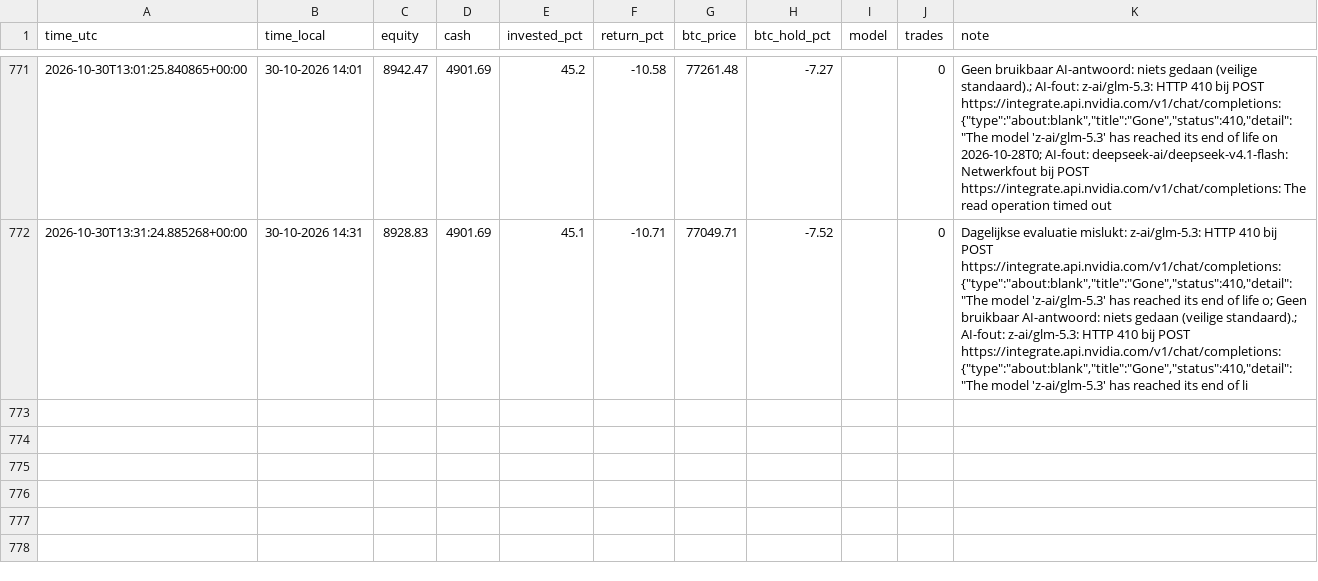
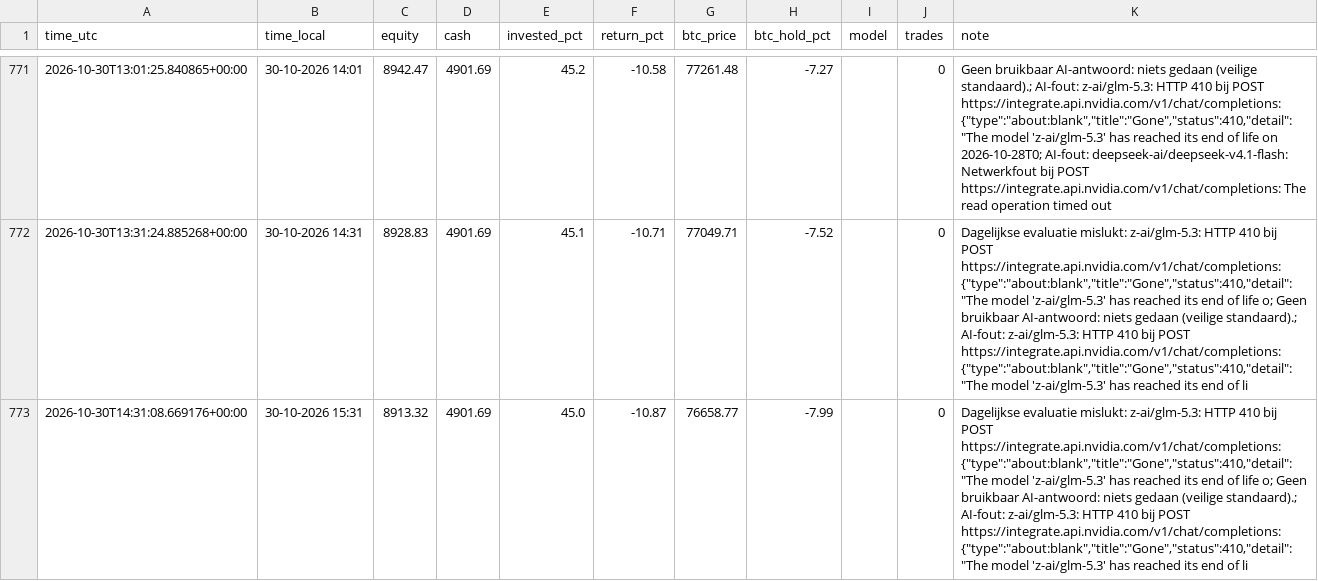
Before and after one commit to robinstar06-cpu/ai-trader, a CSV file: data/equity.csv, drawn as a sheet; only a part is shown, gaps mark what is left out; the diff names each change by its address in the sheet, - before the commit and + after, or states it on an @@ line.

```diff
--- a/data/equity.csv
+++ b/data/equity.csv
+row 773: 2026-10-30T14:31:08.669176+00:00 | 30-10-2026 15:31 | 8913.32 | 4901.69 | 45.0 | -10.87 | 76658.77 | -7.99 |  | 0 | Dagelijkse evaluatie mislukt: z-ai/glm-5.3: HTTP 410 bij POST https://integrate.api.nvidia.com/v1/chat/completions: {"type":"about:blank","title":"Gone","status":410,"detail":"The model 'z-ai/glm-5.3' has reached its end of life o; Geen bruikbaar AI-antwoord: niets gedaan (veilige standaard).; AI-fout: z-ai/glm-5.3: HTTP 410 bij POST https://integrate.api.nvidia.com/v1/chat/completions: {"type":"about:blank","title":"Gone","status":410,"detail":"The model 'z-ai/glm-5.3' has reached its end of li
```
Also changed, not shown: data/decisions.csv, 2 other files.
